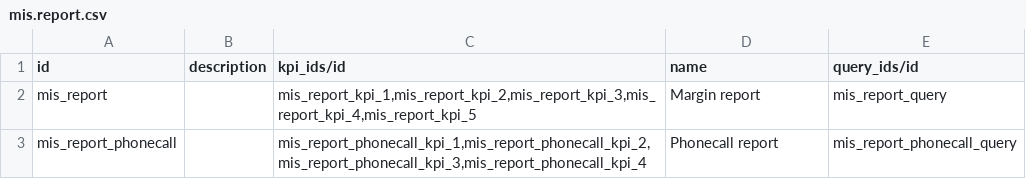
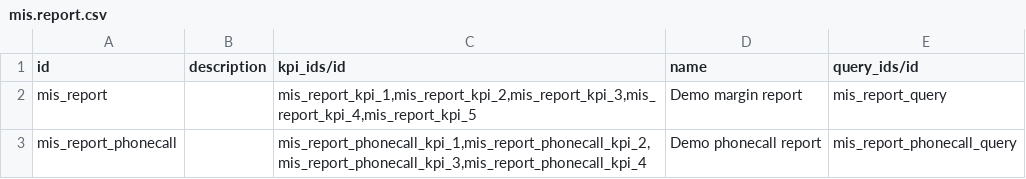
Before and after one commit to OCA/account-financial-reporting, a CSV file: mis_builder_demo/mis.report.csv, drawn as a sheet.

```diff
--- a/mis_builder_demo/mis.report.csv
+++ b/mis_builder_demo/mis.report.csv
@@ -1,3 +1,3 @@
 "id","description","kpi_ids/id","name","query_ids/id"
-"mis_report","","mis_report_kpi_1,mis_report_kpi_2,mis_report_kpi_3,mis_report_kpi_4,mis_report_kpi_5","Margin report","mis_report_query"
-"mis_report_phonecall","","mis_report_phonecall_kpi_1,mis_report_phonecall_kpi_2,mis_report_phonecall_kpi_3,mis_report_phonecall_kpi_4","Phonecall report","mis_report_phonecall_query"
+"mis_report","","mis_report_kpi_1,mis_report_kpi_2,mis_report_kpi_3,mis_report_kpi_4,mis_report_kpi_5","Demo margin report","mis_report_query"
+"mis_report_phonecall","","mis_report_phonecall_kpi_1,mis_report_phonecall_kpi_2,mis_report_phonecall_kpi_3,mis_report_phonecall_kpi_4","Demo phonecall report","mis_report_phonecall_query"
```
Also changed, not shown: mis_builder_demo/mis.report.kpi.csv, 1 other file.
